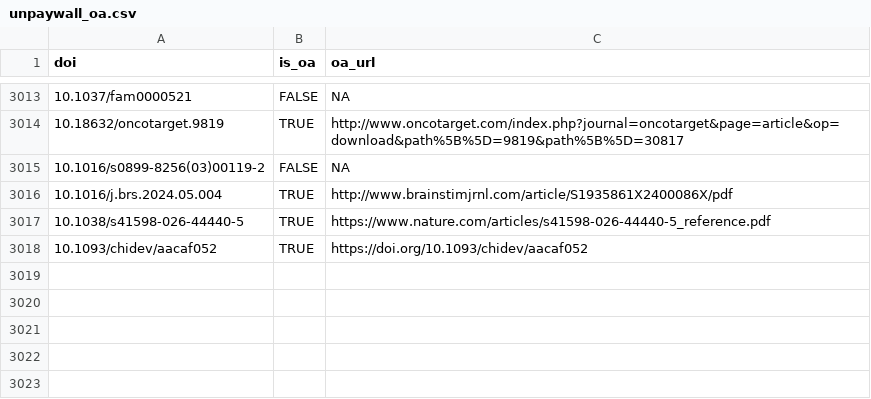
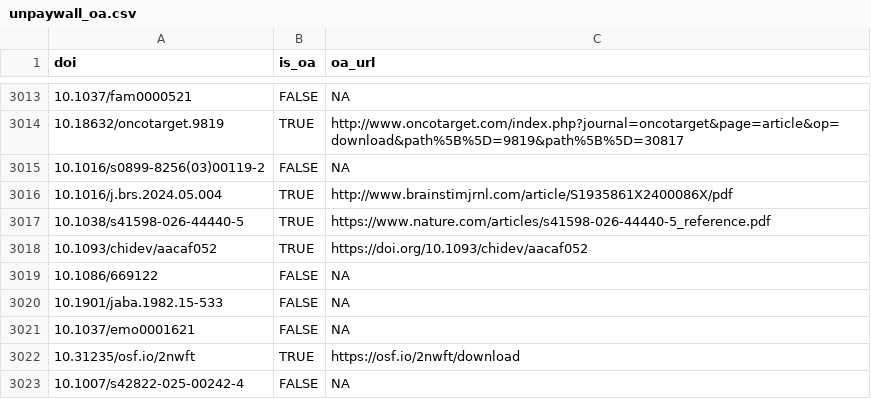
Before and after one commit to forrtproject/FReD-data, a CSV file: cache/unpaywall_oa.csv, drawn as a sheet; only a part is shown, gaps mark what is left out.

```diff
--- a/cache/unpaywall_oa.csv
+++ b/cache/unpaywall_oa.csv
@@ -3018 +3018,6 @@
 "10.1093/chidev/aacaf052",TRUE,"https://doi.org/10.1093/chidev/aacaf052"
+"10.1086/669122",FALSE,NA
+"10.1901/jaba.1982.15-533",FALSE,NA
+"10.1037/emo0001621",FALSE,NA
+"10.31235/osf.io/2nwft",TRUE,"https://osf.io/2nwft/download"
+"10.1007/s42822-025-00242-4",FALSE,NA
```
Also changed, not shown: cache/openalex_keywords_language.csv, 4 other files.
